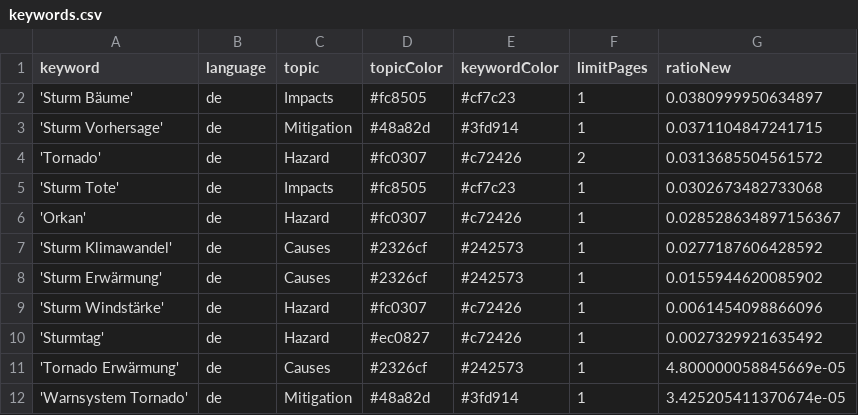
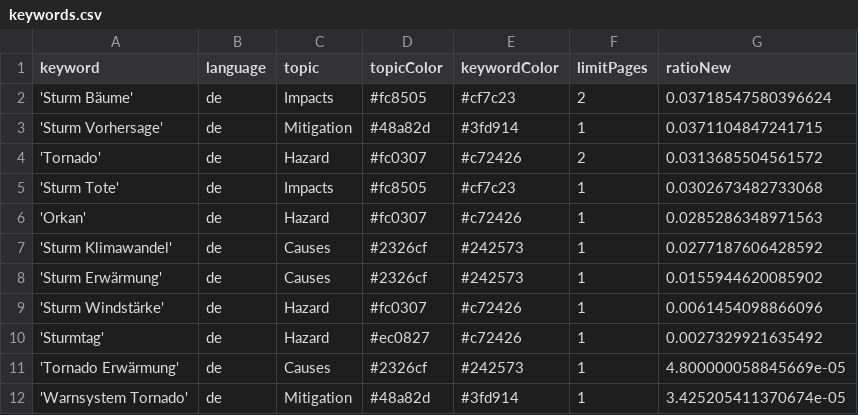
Before and after one commit to MarcoL95-News25/StormIsComing, a CSV file: keywords.csv, drawn as a sheet.

Commit message:
Commit from GitHub Actions (harvest:0.0)

```diff
--- a/keywords.csv
+++ b/keywords.csv
@@ -1,3 +1,3 @@
 keyword,language,topic,topicColor,keywordColor,limitPages,ratioNew
-'Sturm Bäume',de,Impacts,#fc8505,#cf7c23,1,0.0380999950634897
+'Sturm Bäume',de,Impacts,#fc8505,#cf7c23,2,0.03718547580396624
 'Sturm Vorhersage',de,Mitigation,#48a82d,#3fd914,1,0.0371104847241715
@@ -5,3 +5,3 @@ keyword,language,topic,topicColor,keywordColor,limitPages,ratioNew
 'Sturm Tote',de,Impacts,#fc8505,#cf7c23,1,0.0302673482733068
-'Orkan',de,Hazard,#fc0307,#c72426,1,0.028528634897156367
+'Orkan',de,Hazard,#fc0307,#c72426,1,0.0285286348971563
 'Sturm Klimawandel',de,Causes,#2326cf,#242573,1,0.0277187606428592
```
